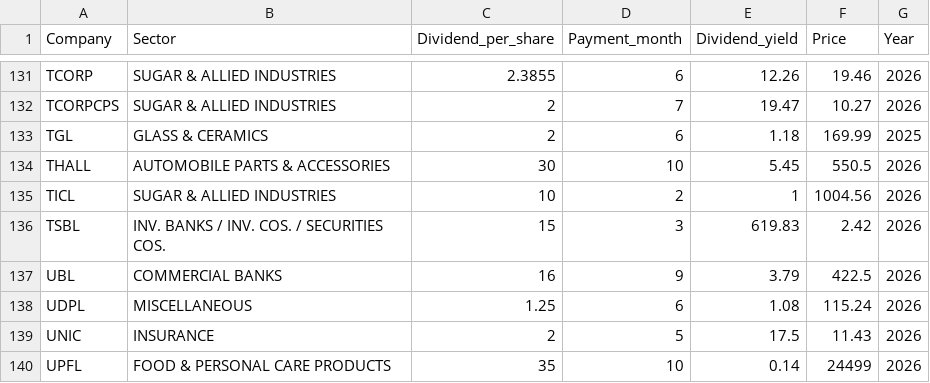
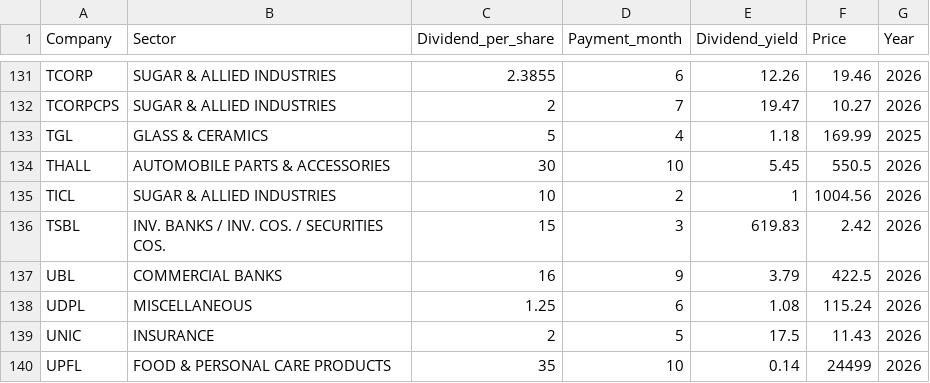
Before and after one commit to AmmarJamshed/DividendFlowPK, a CSV file: data/dividends/psx_dividend_calendar.csv, drawn as a sheet; only a part is shown, gaps mark what is left out.

```diff
--- a/data/dividends/psx_dividend_calendar.csv
+++ b/data/dividends/psx_dividend_calendar.csv
@@ -132,3 +132,3 @@ TCORP,SUGAR & ALLIED INDUSTRIES,2.3855,6,12.26,19.46,2026
 TCORPCPS,SUGAR & ALLIED INDUSTRIES,2,7,19.47,10.27,2026
-TGL,GLASS & CERAMICS,2,6,1.18,169.99,2025
+TGL,GLASS & CERAMICS,5,4,1.18,169.99,2025
 THALL,AUTOMOBILE PARTS & ACCESSORIES,30,10,5.45,550.5,2026
```
